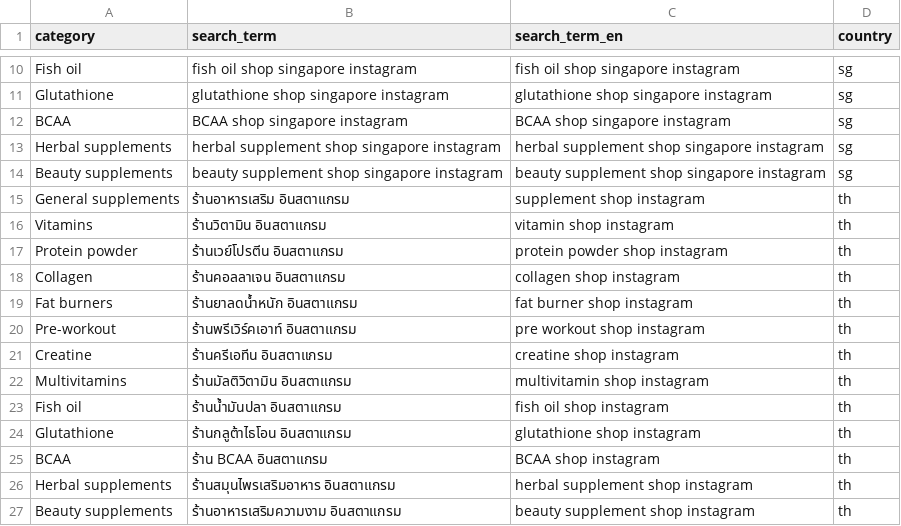
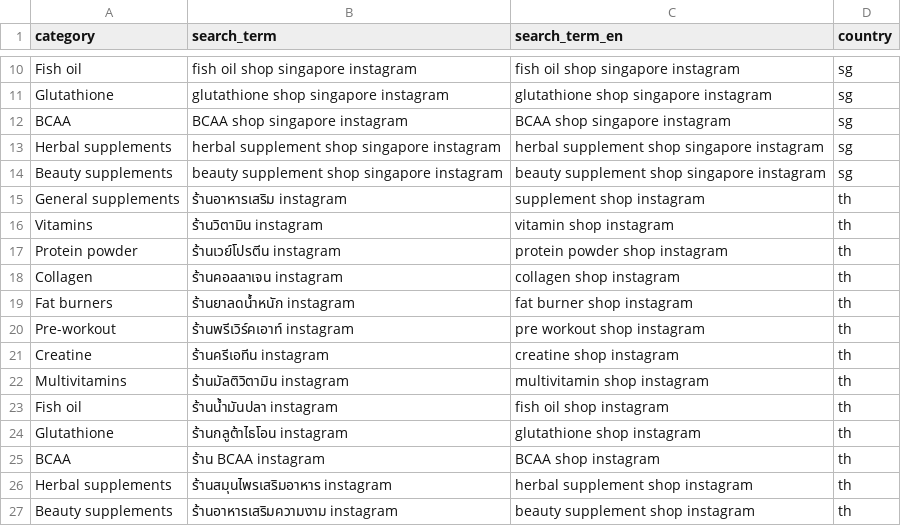
Before and after one commit to alderaan/dtc_backend, a CSV file: dtc_dbt/seeds/search_terms.csv, drawn as a sheet; only a part is shown, gaps mark what is left out.

Commit message:
change seed. instagram in english

```diff
--- a/dtc_dbt/seeds/search_terms.csv
+++ b/dtc_dbt/seeds/search_terms.csv
@@ -14,14 +14,14 @@ Herbal supplements,"herbal supplement shop singapore instagram","herbal suppleme
 Beauty supplements,"beauty supplement shop singapore instagram","beauty supplement shop singapore instagram",sg
-General supplements,"ร้านอาหารเสริม อินสตาแกรม","supplement shop instagram",th
-Vitamins,"ร้านวิตามิน อินสตาแกรม","vitamin shop instagram",th
-Protein powder,"ร้านเวย์โปรตีน อินสตาแกรม","protein powder shop instagram",th
-Collagen,"ร้านคอลลาเจน อินสตาแกรม","collagen shop instagram",th
-Fat burners,"ร้านยาลดน้ำหนัก อินสตาแกรม","fat burner shop instagram",th
-Pre-workout,"ร้านพรีเวิร์คเอาท์ อินสตาแกรม","pre workout shop instagram",th
-Creatine,"ร้านครีเอทีน อินสตาแกรม","creatine shop instagram",th
-Multivitamins,"ร้านมัลติวิตามิน อินสตาแกรม","multivitamin shop instagram",th
-Fish oil,"ร้านน้ำมันปลา อินสตาแกรม","fish oil shop instagram",th
-Glutathione,"ร้านกลูต้าไธโอน อินสตาแกรม","glutathione shop instagram",th
-BCAA,"ร้าน BCAA อินสตาแกรม","BCAA shop instagram",th
-Herbal supplements,"ร้านสมุนไพรเสริมอาหาร อินสตาแกรม","herbal supplement shop instagram",th
-Beauty supplements,"ร้านอาหารเสริมความงาม อินสตาแกรม","beauty supplement shop instagram",th
+General supplements,"ร้านอาหารเสริม instagram","supplement shop instagram",th
+Vitamins,"ร้านวิตามิน instagram","vitamin shop instagram",th
+Protein powder,"ร้านเวย์โปรตีน instagram","protein powder shop instagram",th
+Collagen,"ร้านคอลลาเจน instagram","collagen shop instagram",th
+Fat burners,"ร้านยาลดน้ำหนัก instagram","fat burner shop instagram",th
+Pre-workout,"ร้านพรีเวิร์คเอาท์ instagram","pre workout shop instagram",th
+Creatine,"ร้านครีเอทีน instagram","creatine shop instagram",th
+Multivitamins,"ร้านมัลติวิตามิน instagram","multivitamin shop instagram",th
+Fish oil,"ร้านน้ำมันปลา instagram","fish oil shop instagram",th
+Glutathione,"ร้านกลูต้าไธโอน instagram","glutathione shop instagram",th
+BCAA,"ร้าน BCAA instagram","BCAA shop instagram",th
+Herbal supplements,"ร้านสมุนไพรเสริมอาหาร instagram","herbal supplement shop instagram",th
+Beauty supplements,"ร้านอาหารเสริมความงาม instagram","beauty supplement shop instagram",th
```
